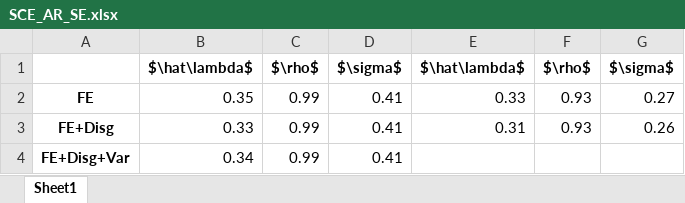
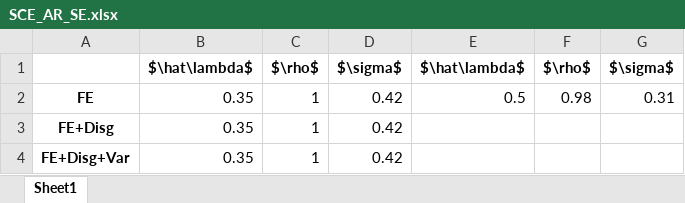
Before and after one commit to iworld1991/InfVar, an Excel workbook: workingfolder/python/tables/SCE_AR_SE.xlsx, sheet Sheet1, drawn as a sheet; values as stored, in another font and other column widths than the file's, no borders; the diff names each change by its address in the sheet, - before the commit and + after, or states it on an @@ line.

```diff
--- a/workingfolder/python/tables/SCE_AR_SE.xlsx (sheet Sheet1)
+++ b/workingfolder/python/tables/SCE_AR_SE.xlsx (sheet Sheet1)
-C2:C4: 0.99
+C2:C4: 1
-D2:D4: 0.41
+D2:D4: 0.42
-E2: 0.33
+E2: 0.5
-F2: 0.93
+F2: 0.98
-G2: 0.27
+G2: 0.31
-B3: 0.33
+B3: 0.35
-E3: 0.31
+E3: (empty)
-F3: 0.93
+F3: (empty)
-G3: 0.26
+G3: (empty)
-B4: 0.34
+B4: 0.35
```
Also changed, not shown: workingfolder/OtherData/CPICQ.xlsx, workingfolder/OtherData/CPIM.xlsx, 48 other files.
